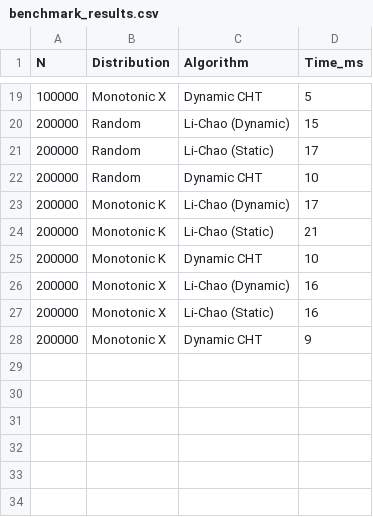
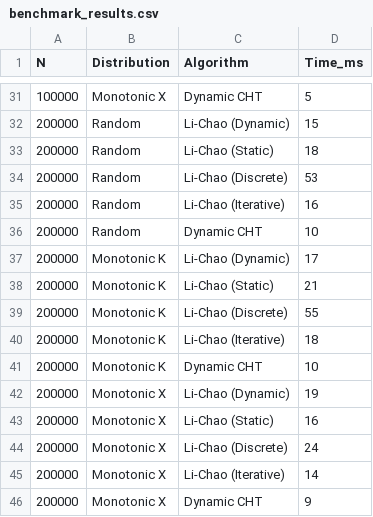
Before and after one commit to chnlich/lichao-tree, a CSV file: benchmark_results.csv, drawn as a sheet; only a part is shown, gaps mark what is left out; the diff covers the shown part only.

Commit message:
feat: Add Persistent Li-Chao, README, and final report

```diff
--- a/benchmark_results.csv
+++ b/benchmark_results.csv
@@ -20,3 +32,5 @@ N,Distribution,Algorithm,Time_ms
 200000,Random,Li-Chao (Dynamic),15
-200000,Random,Li-Chao (Static),17
+200000,Random,Li-Chao (Static),18
+200000,Random,Li-Chao (Discrete),53
+200000,Random,Li-Chao (Iterative),16
 200000,Random,Dynamic CHT,10
@@ -24,5 +38,9 @@ N,Distribution,Algorithm,Time_ms
 200000,Monotonic K,Li-Chao (Static),21
+200000,Monotonic K,Li-Chao (Discrete),55
+200000,Monotonic K,Li-Chao (Iterative),18
 200000,Monotonic K,Dynamic CHT,10
-200000,Monotonic X,Li-Chao (Dynamic),16
+200000,Monotonic X,Li-Chao (Dynamic),19
 200000,Monotonic X,Li-Chao (Static),16
+200000,Monotonic X,Li-Chao (Discrete),24
+200000,Monotonic X,Li-Chao (Iterative),14
 200000,Monotonic X,Dynamic CHT,9
```
Also changed, not shown: 12 added rows and 4 edited cells elsewhere in this file, 8 other files.
